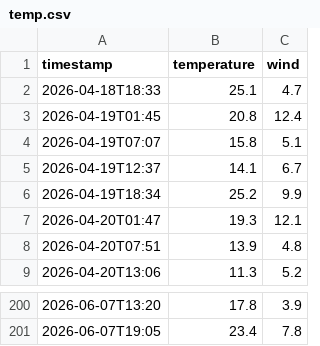
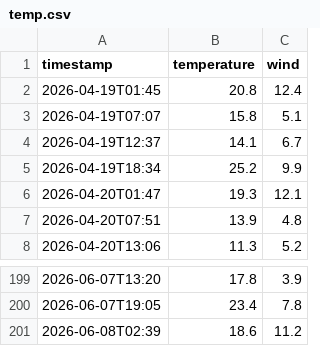
Before and after one commit to nattapongsindhu/la-weather-automet, a CSV file: temp.csv, drawn as a sheet; only a part is shown, gaps mark what is left out.

Commit message:
data: 18.6°C wind 11.2km/h [OK]

```diff
--- a/temp.csv
+++ b/temp.csv
@@ -1,3 +1,2 @@
 timestamp,temperature,wind
-2026-04-18T18:33,25.1,4.7
 2026-04-19T01:45,20.8,12.4
@@ -201 +200,2 @@ timestamp,temperature,wind
 2026-06-07T19:05,23.4,7.8
+2026-06-08T02:39,18.6,11.2
```
Also changed, not shown: 4 other files.
